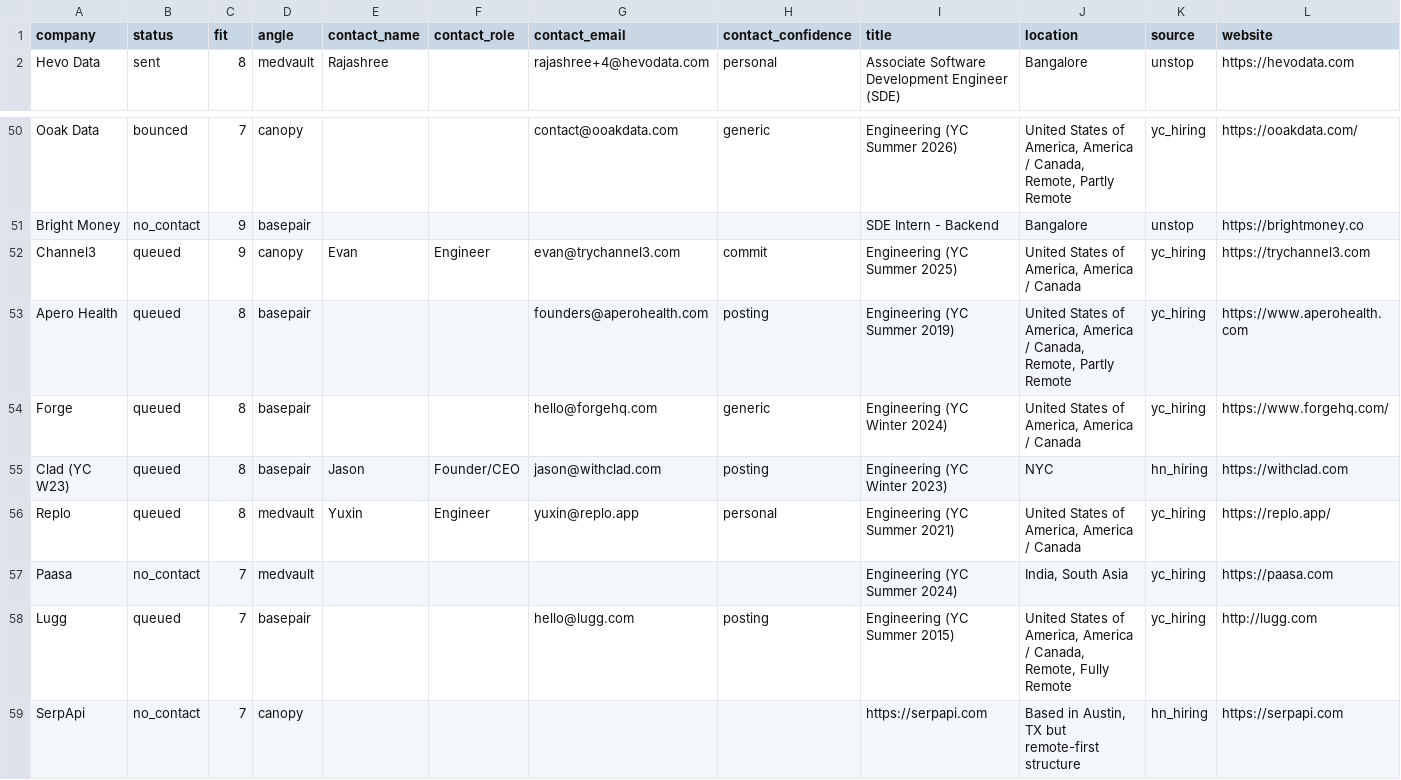
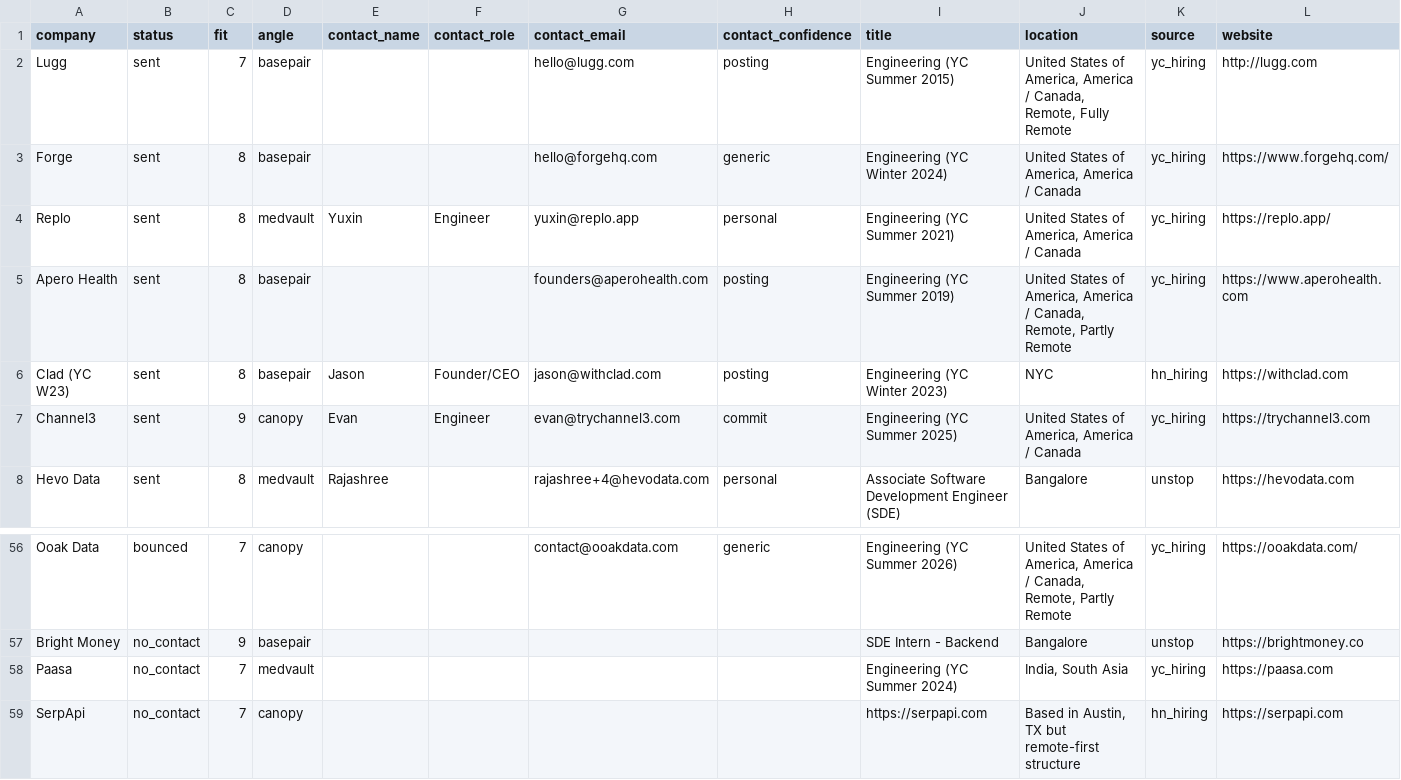
Before and after one commit to adityamittal-dot/volley, a CSV file: data/tracker.csv, drawn as a sheet; only a part is shown, gaps mark what is left out; removed rows and columns are numbered as before the commit, all else as after; rows hold the shown columns only; the diff names each change by its address in the sheet, - before the commit and + after, or states it on an @@ line.

```diff
--- a/data/tracker.csv
+++ b/data/tracker.csv
+row 2: Lugg | sent | 7 | basepair |  |  | hello@lugg.com | posting | Engineering (YC Summer 2015) | United States of America, America / Canada, Remote, Fully Remote | yc_hiring | http://lugg.com
+row 3: Forge | sent | 8 | basepair |  |  | hello@forgehq.com | generic | Engineering (YC Winter 2024) | United States of America, America / Canada | yc_hiring | https://www.forgehq.com/
+row 4: Replo | sent | 8 | medvault | Yuxin | Engineer | yuxin@replo.app | personal | Engineering (YC Summer 2021) | United States of America, America / Canada | yc_hiring | https://replo.app/
+row 5: Apero Health | sent | 8 | basepair |  |  | founders@aperohealth.com | posting | Engineering (YC Summer 2019) | United States of America, America / Canada, Remote, Partly Remote | yc_hiring | https://www.aperohealth.com
+row 6: Clad (YC W23) | sent | 8 | basepair | Jason | Founder/CEO | jason@withclad.com | posting | Engineering (YC Winter 2023) | NYC | hn_hiring | https://withclad.com
+row 7: Channel3 | sent | 9 | canopy | Evan | Engineer | evan@trychannel3.com | commit | Engineering (YC Summer 2025) | United States of America, America / Canada | yc_hiring | https://trychannel3.com
-row 52: Channel3 | queued | 9 | canopy | Evan | Engineer | evan@trychannel3.com | commit | Engineering (YC Summer 2025) | United States of America, America / Canada | yc_hiring | https://trychannel3.com
-row 53: Apero Health | queued | 8 | basepair |  |  | founders@aperohealth.com | posting | Engineering (YC Summer 2019) | United States of America, America / Canada, Remote, Partly Remote | yc_hiring | https://www.aperohealth.com
-row 54: Forge | queued | 8 | basepair |  |  | hello@forgehq.com | generic | Engineering (YC Winter 2024) | United States of America, America / Canada | yc_hiring | https://www.forgehq.com/
-row 55: Clad (YC W23) | queued | 8 | basepair | Jason | Founder/CEO | jason@withclad.com | posting | Engineering (YC Winter 2023) | NYC | hn_hiring | https://withclad.com
-row 56: Replo | queued | 8 | medvault | Yuxin | Engineer | yuxin@replo.app | personal | Engineering (YC Summer 2021) | United States of America, America / Canada | yc_hiring | https://replo.app/
-row 58: Lugg | queued | 7 | basepair |  |  | hello@lugg.com | posting | Engineering (YC Summer 2015) | United States of America, America / Canada, Remote, Fully Remote | yc_hiring | http://lugg.com
```
Also changed, not shown: 3 other files.
